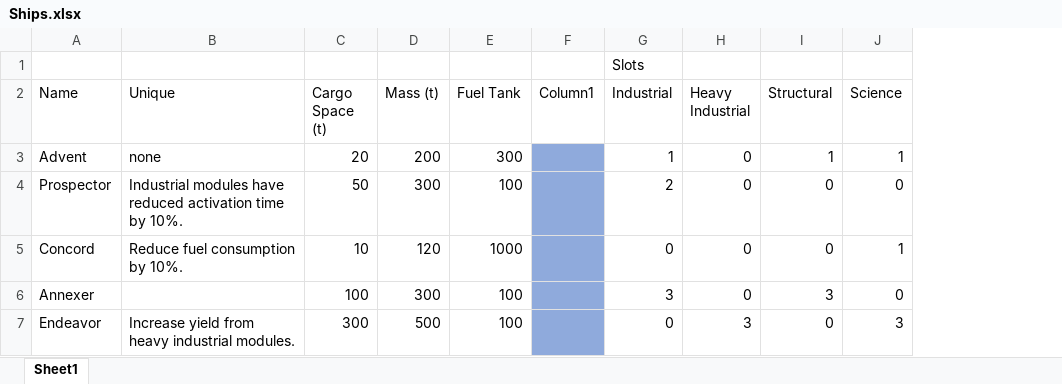
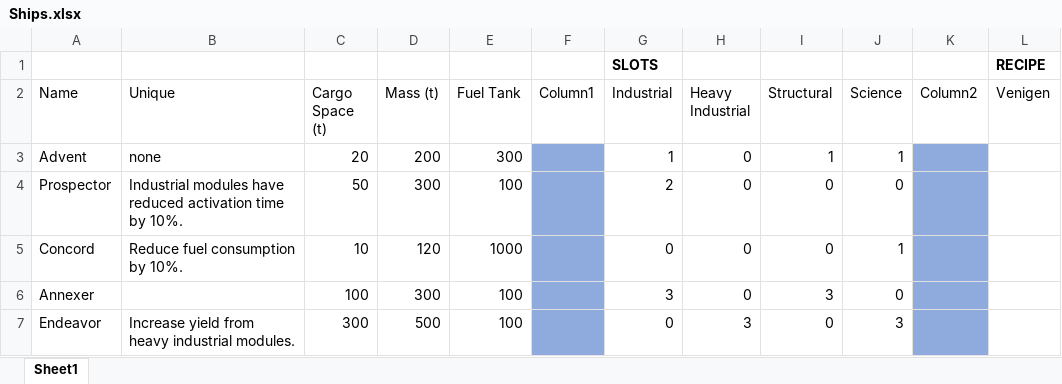
Before and after one commit to RyanRothweiler/SpaceUnknown, an Excel workbook: ProjectManagement/Ships.xlsx, sheet Sheet1, drawn as a sheet; values as stored, in another font and other column widths than the file's, no borders; table styles not drawn; the diff names each change by its address in the sheet, - before the commit and + after, or states it on an @@ line.

Commit message:
asdf

```diff
--- a/ProjectManagement/Ships.xlsx (sheet Sheet1)
+++ b/ProjectManagement/Ships.xlsx (sheet Sheet1)
+column K (Column2), empty
+column L (Venigen), row 1: RECIPE
-G1 (Industrial): Slots
+G1 (Industrial): SLOTS
-G1 bold: off
+G1 bold: on
```
